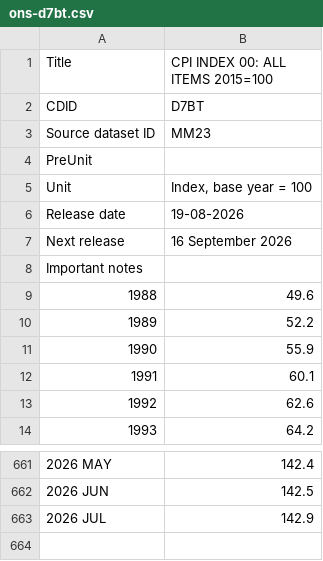
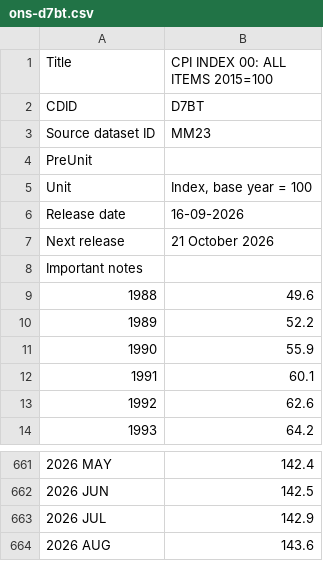
Before and after one commit to marcushowarth/fin-model, a CSV file: rpi/src/main/resources/eu/howarth/fin/priceindex/ons-d7bt.csv, drawn as a sheet; only a part is shown, gaps mark what is left out.

```diff
--- a/rpi/src/main/resources/eu/howarth/fin/priceindex/ons-d7bt.csv
+++ b/rpi/src/main/resources/eu/howarth/fin/priceindex/ons-d7bt.csv
@@ -5,4 +5,4 @@
 "Unit","Index, base year = 100"
-"Release date","19-08-2026"
-"Next release","16 September 2026"
+"Release date","16-09-2026"
+"Next release","21 October 2026"
 "Important notes",
@@ -663 +663,2 @@
 "2026 JUL","142.9"
+"2026 AUG","143.6"
```
